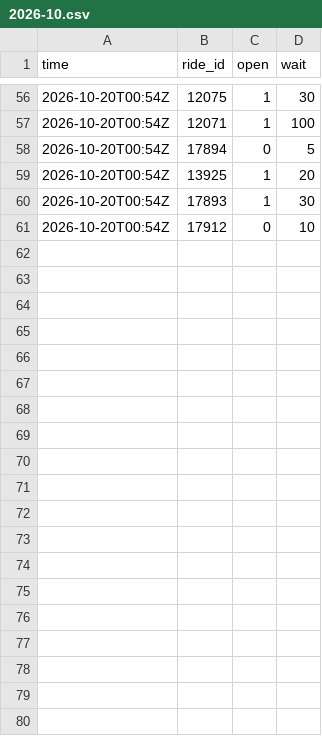
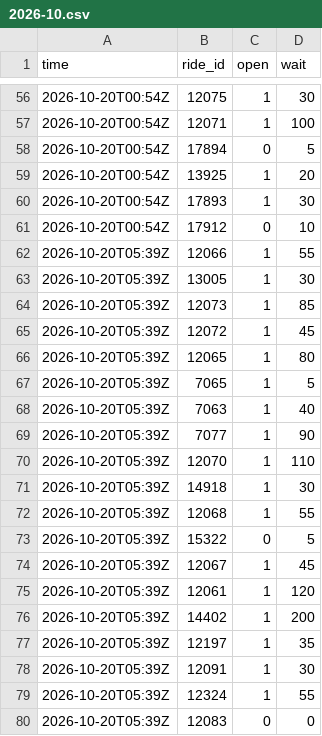
Before and after one commit to yahut891-dev/usj-wait-times, a CSV file: data/cloud/2026-10.csv, drawn as a sheet; only a part is shown, gaps mark what is left out; the diff covers the shown part only.

```diff
--- a/data/cloud/2026-10.csv
+++ b/data/cloud/2026-10.csv
@@ -61 +61,20 @@ time,ride_id,open,wait
 2026-10-20T00:54Z,17912,0,10
+2026-10-20T05:39Z,12066,1,55
+2026-10-20T05:39Z,13005,1,30
+2026-10-20T05:39Z,12073,1,85
+2026-10-20T05:39Z,12072,1,45
+2026-10-20T05:39Z,12065,1,80
+2026-10-20T05:39Z,7065,1,5
+2026-10-20T05:39Z,7063,1,40
+2026-10-20T05:39Z,7077,1,90
+2026-10-20T05:39Z,12070,1,110
+2026-10-20T05:39Z,14918,1,30
+2026-10-20T05:39Z,12068,1,55
+2026-10-20T05:39Z,15322,0,5
+2026-10-20T05:39Z,12067,1,45
+2026-10-20T05:39Z,12061,1,120
+2026-10-20T05:39Z,14402,1,200
+2026-10-20T05:39Z,12197,1,35
+2026-10-20T05:39Z,12091,1,30
+2026-10-20T05:39Z,12324,1,55
+2026-10-20T05:39Z,12083,0,0
```
Also changed, not shown: 11 added rows elsewhere in this file, 1 other file.
